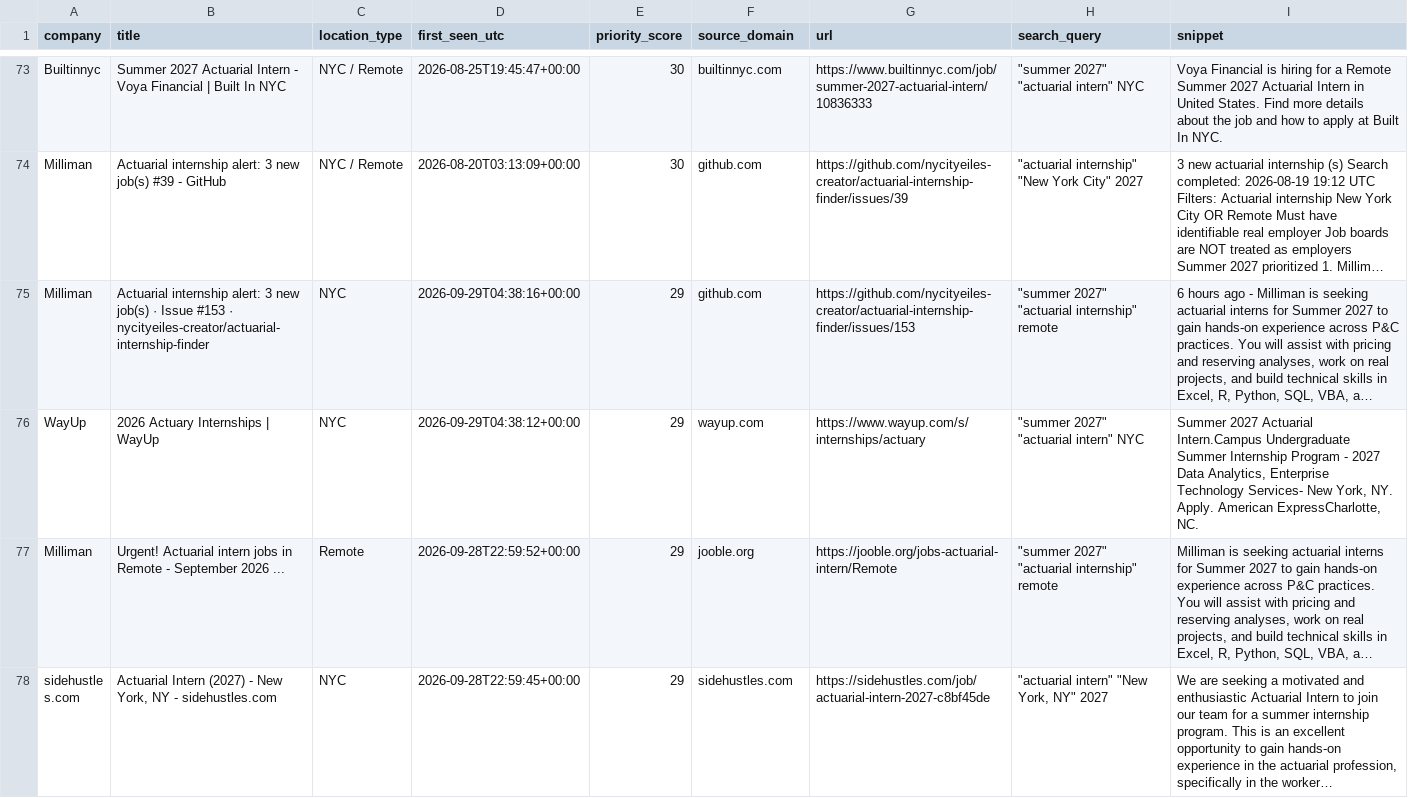
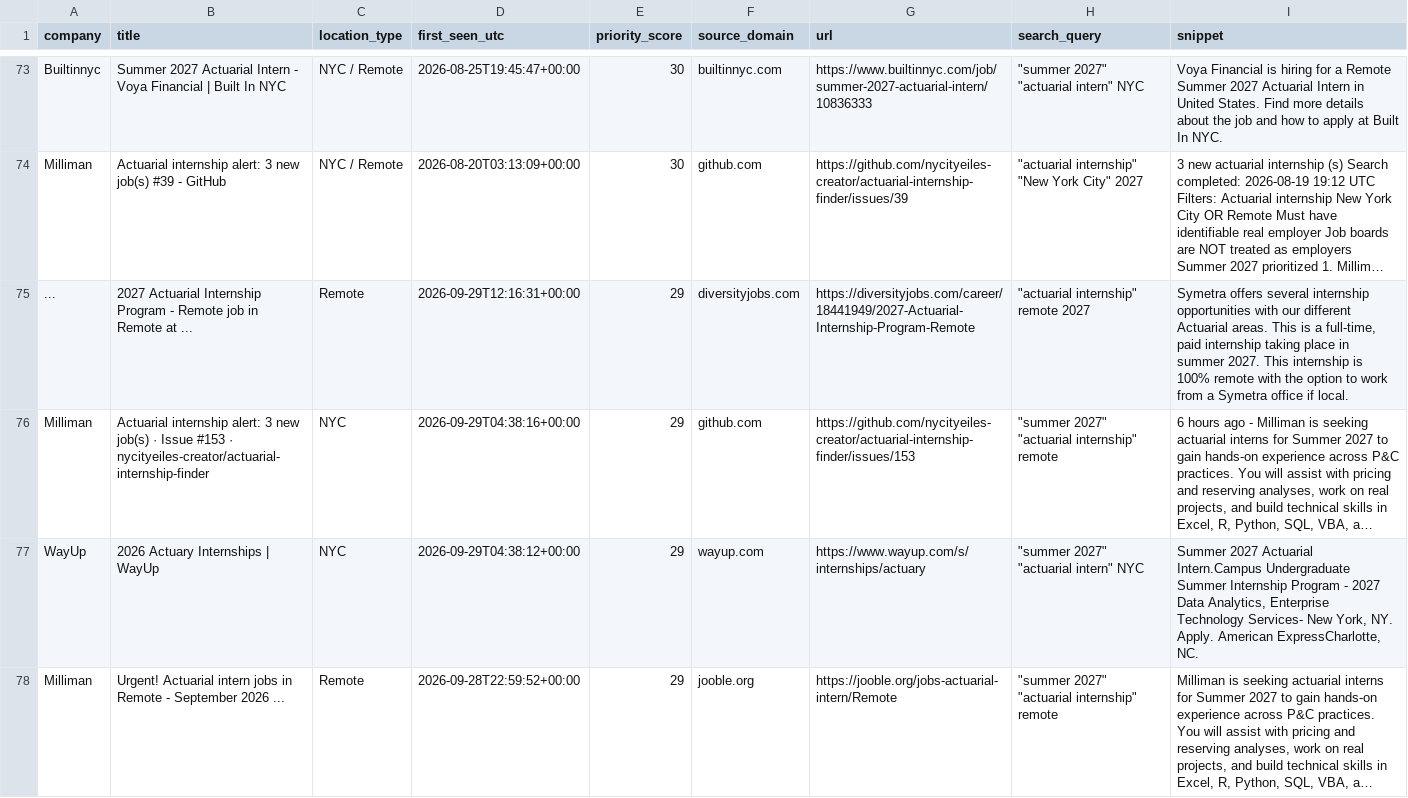
Before and after one commit to nycityeiles-creator/actuarial-internship-finder, a CSV file: jobs.csv, drawn as a sheet; only a part is shown, gaps mark what is left out; the shorter side is filled out with more unchanged rows; long unchanged cells end in …; the diff covers the shown part only; the diff names each change by its address in the sheet, - before the commit and + after, or states it on an @@ line.

```diff
--- a/jobs.csv
+++ b/jobs.csv
+row 75: ... | 2027 Actuarial Internship Program - Remote job in Remote at ... | Remote | 2026-09-29T12:16:31+00:00 | 29 | diversityjobs.com | https://diversityjobs.com/career/18441949/2027-Actuarial-Internship-Program-Remote | "actuarial internship" remote 2027 | Symetra offers several internship opportunities with our different Actuarial areas. This is a full-time, paid internship taking place in summer 2027. This internship is 100% remote with the option to work from a Symetra office if local.
```
Also changed, not shown: 1 added row elsewhere in this file.
